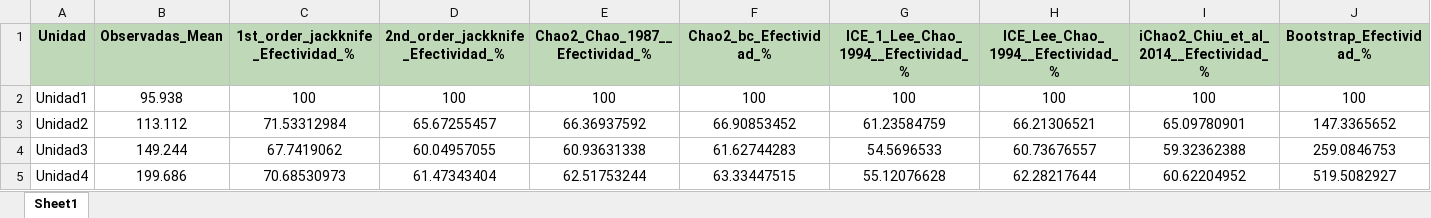
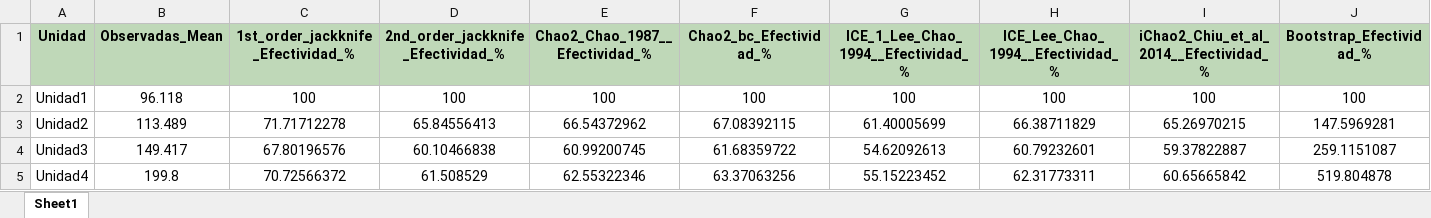
Before and after one commit to BioRamirez/Backet, an Excel workbook: python_Proyect/Resultados/Efectividad_Estimadores_Frec.xlsx, sheet Sheet1, drawn as a sheet; only a part is shown; values as stored, in another font and other column widths than the file's, no borders; the diff covers the shown part only; the diff names each change by its address in the sheet, - before the commit and + after, or states it on an @@ line.

```diff
--- a/python_Proyect/Resultados/Efectividad_Estimadores_Frec.xlsx (sheet Sheet1)
+++ b/python_Proyect/Resultados/Efectividad_Estimadores_Frec.xlsx (sheet Sheet1)
-B2 (Observadas_Mean): 95.938
+B2 (Observadas_Mean): 96.118
-B3 (Observadas_Mean): 113.112
+B3 (Observadas_Mean): 113.489
-C3: 71.53312984
+C3: 71.71712278
-D3: 65.67255457
+D3: 65.84556413
-E3 (Chao2_Chao_1987__Efectividad_%): 66.36937592
+E3 (Chao2_Chao_1987__Efectividad_%): 66.54372962
-F3 (Chao2_bc_Efectividad_%): 66.90853452
+F3 (Chao2_bc_Efectividad_%): 67.08392115
-G3: 61.23584759
+G3: 61.40005699
-H3 (ICE_Lee_Chao_1994__Efectividad_%): 66.21306521
+H3 (ICE_Lee_Chao_1994__Efectividad_%): 66.38711829
-I3: 65.09780901
+I3: 65.26970215
-J3 (Bootstrap_Efectividad_%): 147.3365652
+J3 (Bootstrap_Efectividad_%): 147.5969281
-B4 (Observadas_Mean): 149.244
+B4 (Observadas_Mean): 149.417
-C4: 67.7419062
+C4: 67.80196576
-D4: 60.04957055
+D4: 60.10466838
-E4 (Chao2_Chao_1987__Efectividad_%): 60.93631338
+E4 (Chao2_Chao_1987__Efectividad_%): 60.99200745
-F4 (Chao2_bc_Efectividad_%): 61.62744283
+F4 (Chao2_bc_Efectividad_%): 61.68359722
-G4: 54.5696533
+G4: 54.62092613
-H4 (ICE_Lee_Chao_1994__Efectividad_%): 60.73676557
+H4 (ICE_Lee_Chao_1994__Efectividad_%): 60.79232601
-I4: 59.32362388
+I4: 59.37822887
-J4 (Bootstrap_Efectividad_%): 259.0846753
+J4 (Bootstrap_Efectividad_%): 259.1151087
-B5 (Observadas_Mean): 199.686
+B5 (Observadas_Mean): 199.8
-C5: 70.68530973
+C5: 70.72566372
-D5: 61.47343404
+D5: 61.508529
-E5 (Chao2_Chao_1987__Efectividad_%): 62.51753244
+E5 (Chao2_Chao_1987__Efectividad_%): 62.55322346
-F5 (Chao2_bc_Efectividad_%): 63.33447515
+F5 (Chao2_bc_Efectividad_%): 63.37063256
-G5: 55.12076628
+G5: 55.15223452
-H5 (ICE_Lee_Chao_1994__Efectividad_%): 62.28217644
+H5 (ICE_Lee_Chao_1994__Efectividad_%): 62.31773311
-I5: 60.62204952
+I5: 60.65665842
-J5 (Bootstrap_Efectividad_%): 519.5082927
+J5 (Bootstrap_Efectividad_%): 519.804878
```
Also changed, not shown: 36 edited cells elsewhere in this sheet, python_Proyect/Resultados/Efectividad_Estimadores.xlsx, python_Proyect/Resultados/Estimadores_Abundancia.xlsx, 16 other files.
